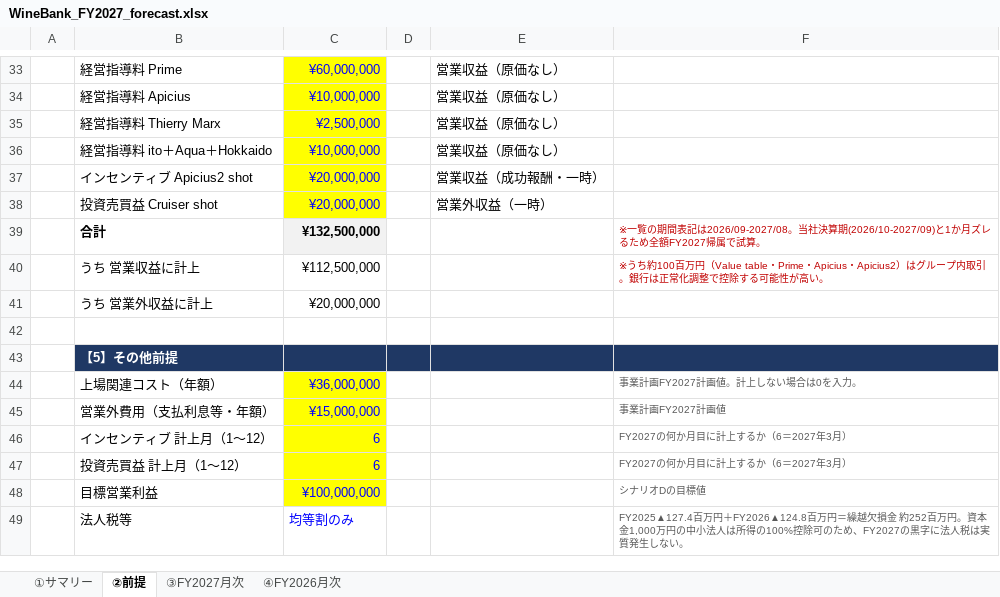
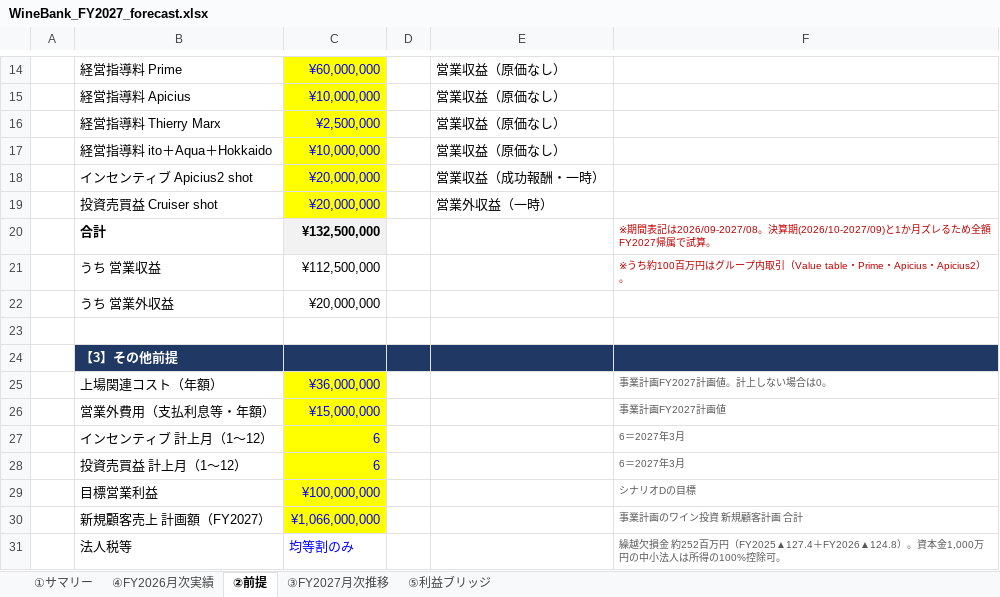
Before and after one commit to nakano-winebank/wine-auction, an Excel workbook: out/WineBank_FY2027_forecast.xlsx, sheet ②前提, drawn as a sheet; only a part is shown, gaps mark what is left out; values as stored, in another font and other column widths than the file's, no borders; addresses are those after the commit; the diff covers the shown part only; the diff names each change by its address in the sheet, - before the commit and + after, or states it on an @@ line.

```diff
--- a/out/WineBank_FY2027_forecast.xlsx (sheet ②前提)
+++ b/out/WineBank_FY2027_forecast.xlsx (sheet ②前提)
-sheet tab: ④FY2026月次
+sheet tab: ③FY2027月次推移
-sheet tab: ③FY2027月次
+sheet tab: ④FY2026月次実績
+sheet tab: ⑤利益ブリッジ
-F20: ※一覧の期間表記は2026/09-2027/08。当社決算期(2026/10-2027/09)…
+F20: ※期間表記は2026/09-2027/08。決算期(2026/10-2027/09)…
-B21: うち 営業収益に計上
+B21: うち 営業収益
-F21: …100百万円（Value table・Prime・Apicius・Apicius2）はグループ内取引。銀行は正常化調整で控除する可能性が高い。
+F21: …100百万円はグループ内取引（Value table・Prime・Apicius・Apicius2）。
-B22: うち 営業外収益に計上
+B22: うち 営業外収益
-B24: 【5】その他前提
+B24: 【3】その他前提
-F25: 事業計画FY2027計画値。計上しない場合は0を入力。
+F25: 事業計画FY2027計画値。計上しない場合は0。
-F27:F28: FY2027の何か月目に計上するか（6＝2027年3月）
+F27:F28: 6＝2027年3月
-F29: シナリオDの目標値
+F29: シナリオDの目標
+row 30:  | 新規顧客売上 計画額（FY2027） | ¥1,066,000,000 |  |  | 事業計画のワイン投資 新規顧客計画 合計
-F31: FY2025▲127.4百万円＋FY2026▲124.8百万円＝繰越欠損金 約252百万円。資本金1,000万円の中小法人は所得の100%控除可のため、FY2027の黒字に法人税は実質発生しない。
+F31: 繰越欠損金 約252百万円（FY2025▲127.4＋FY2026▲124.8）。資本金1,000万円の中小法人は所得の100%控除可。
```
Also changed, not shown: 4 added rows, 23 removed rows and 5 edited cells elsewhere in this sheet, sheet ③FY2027月次推移, sheet ①サマリー, formulas that keep their value, 5 other files.
